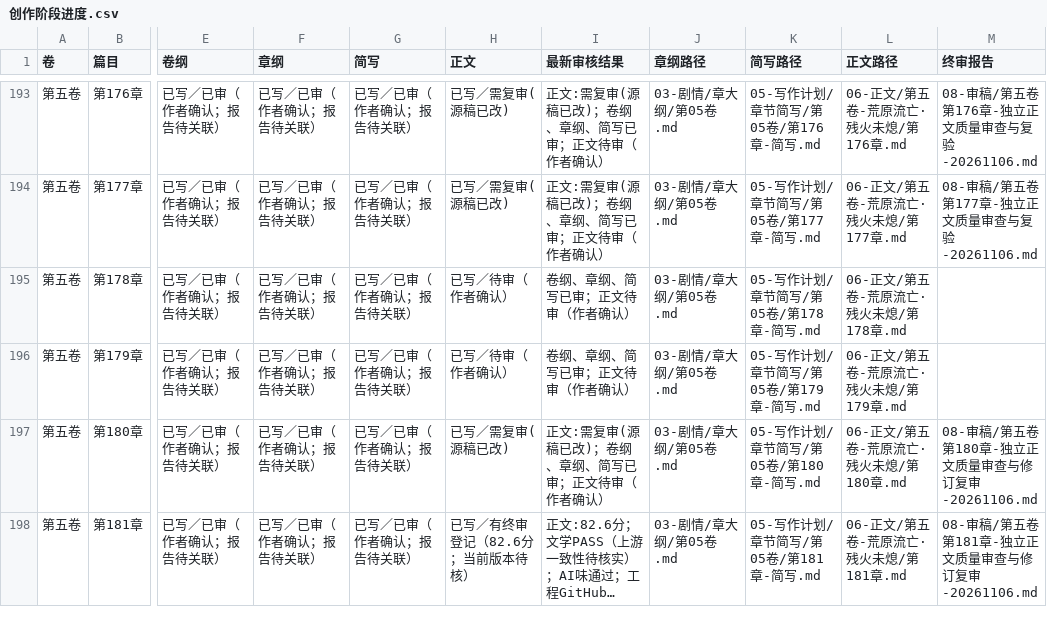
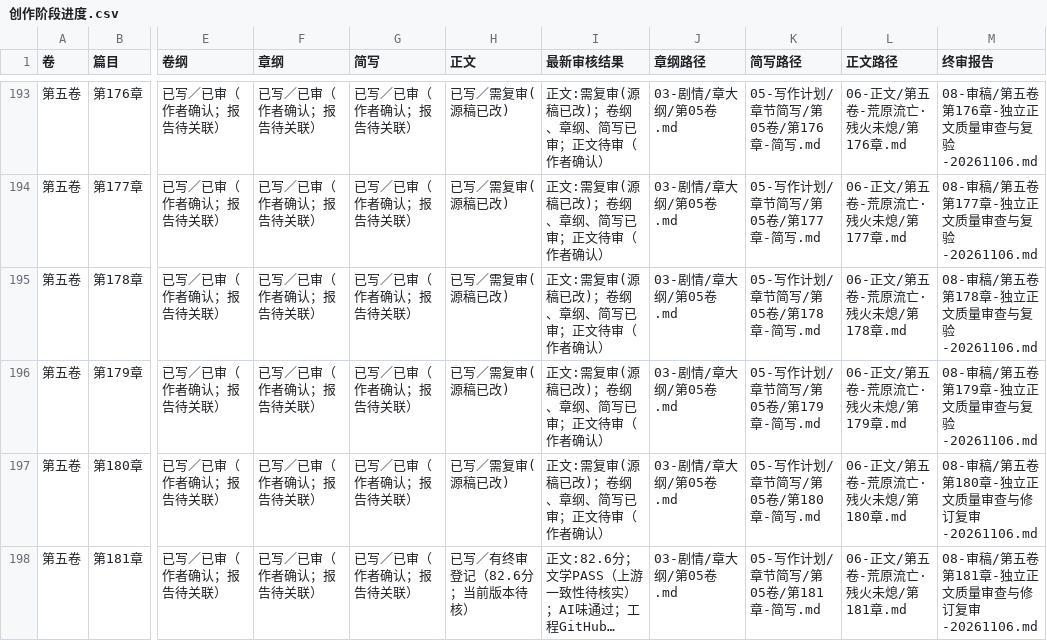
Before and after one commit to yuqiangdede/The-Last-Watch, a CSV file: 05-写作计划/创作阶段进度.csv, drawn as a sheet; only a part is shown, gaps mark what is left out; long unchanged cells end in …; the diff names each change by its address in the sheet, - before the commit and + after, or states it on an @@ line.

```diff
--- a/05-写作计划/创作阶段进度.csv
+++ b/05-写作计划/创作阶段进度.csv
-H195:H196 (正文): 已写／待审（作者确认）
+H195:H196 (正文): 已写／需复审(源稿已改)
-I195:I196 (最新审核结果): 卷纲、章纲、简写已审；正文待审（作者确认）
+I195:I196 (最新审核结果): 正文:需复审(源稿已改)；卷纲、章纲、简写已审；正文待审（作者确认）
-M195 (终审报告): (empty)
+M195 (终审报告): 08-审稿/第五卷第178章-独立正文质量审查与复验-20261106.md
-M196 (终审报告): (empty)
+M196 (终审报告): 08-审稿/第五卷第179章-独立正文质量审查与复验-20261106.md
```
Also changed, not shown: 1 other file.
